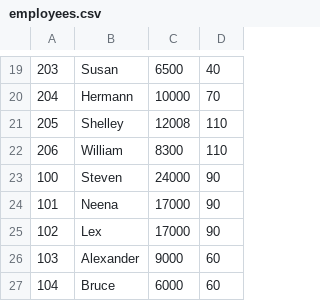
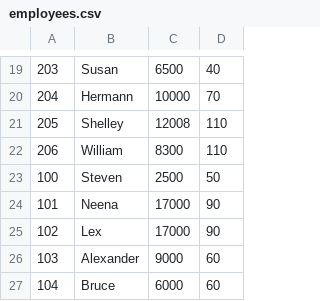
Before and after one commit to NOUR-OMAR/InMemoryDB-WebApp, a CSV file: employees.csv, drawn as a sheet; only a part is shown, gaps mark what is left out.

```diff
--- a/employees.csv
+++ b/employees.csv
@@ -22,3 +22,3 @@
 206;William;8300;110
-100;Steven;24000;90
+100;Steven;2500;50
 101;Neena;17000;90
```
Also changed, not shown: 16 other files.
